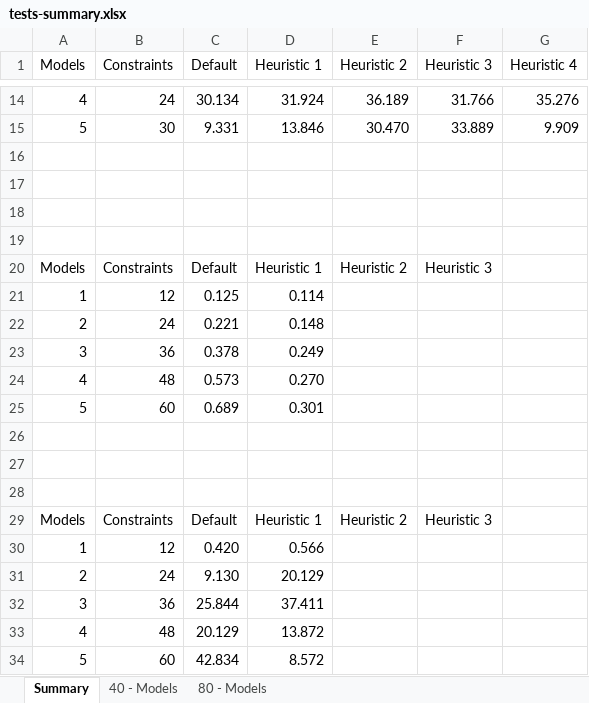
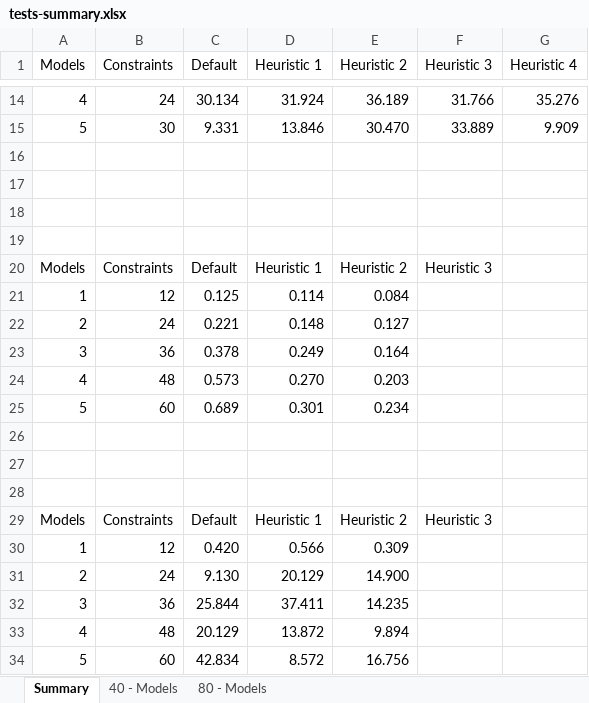
Before and after one commit to CoCoResearch/CSPEncoding, an Excel workbook: docs/testsFSG/tests-summary.xlsx, sheet Summary, drawn as a sheet; only a part is shown, gaps mark what is left out; values as stored, in another font and other column widths than the file's, no borders; charts and pictures and table styles not drawn; the diff names each change by its address in the sheet, - before the commit and + after, or states it on an @@ line.

Commit message:
Updating tests summary for Heuristic 2 + 80.

```diff
--- a/docs/testsFSG/tests-summary.xlsx (sheet Summary)
+++ b/docs/testsFSG/tests-summary.xlsx (sheet Summary)
-E21 (Heuristic 2): (empty)
+E21 (Heuristic 2): 0.084
-E22 (Heuristic 2): (empty)
+E22 (Heuristic 2): 0.127
-E23 (Heuristic 2): (empty)
+E23 (Heuristic 2): 0.164
-E24 (Heuristic 2): (empty)
+E24 (Heuristic 2): 0.203
-E25 (Heuristic 2): (empty)
+E25 (Heuristic 2): 0.234
-E30 (Heuristic 2): (empty)
+E30 (Heuristic 2): 0.309
-E31 (Heuristic 2): (empty)
+E31 (Heuristic 2): 14.900
-E32 (Heuristic 2): (empty)
+E32 (Heuristic 2): 14.235
-E33 (Heuristic 2): (empty)
+E33 (Heuristic 2): 9.894
-E34 (Heuristic 2): (empty)
+E34 (Heuristic 2): 16.756
```
Also changed, not shown: sheet 80 - Models, charts or pictures.
